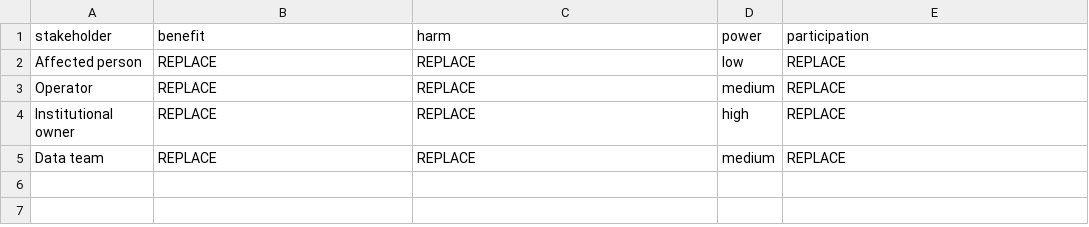
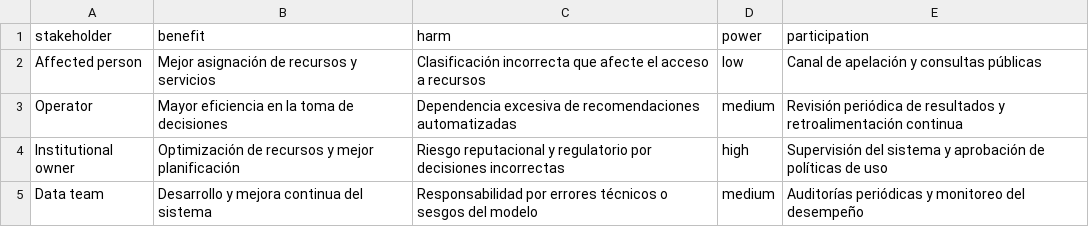
Before and after one commit to pascual-francisco/INF-8239-Ciencia-de-Datos-II, a CSV file: Unit_04_Data_Science_Ethics/student_inputs/stakeholders.csv, drawn as a sheet.

```diff
--- a/Unit_04_Data_Science_Ethics/student_inputs/stakeholders.csv
+++ b/Unit_04_Data_Science_Ethics/student_inputs/stakeholders.csv
@@ -1,5 +1,5 @@
 stakeholder,benefit,harm,power,participation
-Affected person,REPLACE,REPLACE,low,REPLACE
-Operator,REPLACE,REPLACE,medium,REPLACE
-Institutional owner,REPLACE,REPLACE,high,REPLACE
-Data team,REPLACE,REPLACE,medium,REPLACE
+Affected person,Mejor asignación de recursos y servicios,Clasificación incorrecta que afecte el acceso a recursos,low,Canal de apelación y consultas públicas
+Operator,Mayor eficiencia en la toma de decisiones,Dependencia excesiva de recomendaciones automatizadas,medium,Revisión periódica de resultados y retroalimentación continua
+Institutional owner,Optimización de recursos y mejor planificación,Riesgo reputacional y regulatorio por decisiones incorrectas,high,Supervisión del sistema y aprobación de políticas de uso
+Data team,Desarrollo y mejora continua del sistema,Responsabilidad por errores técnicos o sesgos del modelo,medium,Auditorías periódicas y monitoreo del desempeño
```
Also changed, not shown: Unit_04_Data_Science_Ethics/student_inputs/risk_register.csv, 6 other files.
